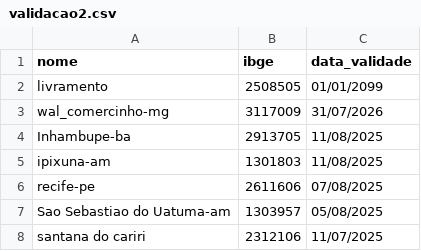
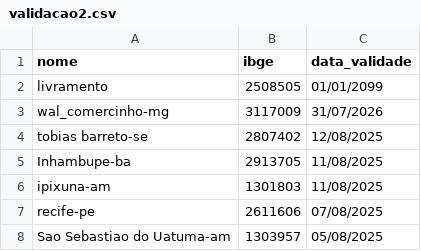
Before and after one commit to mcafao/validacao, a CSV file: validacao2.csv, drawn as a sheet; only a part is shown; the shorter side is filled out with more unchanged rows.

Commit message:
Update validacao2.csv

```diff
--- a/validacao2.csv
+++ b/validacao2.csv
@@ -3,2 +3,3 @@ livramento;2508505;01/01/2099
 wal_comercinho-mg;3117009;31/07/2026
+tobias barreto-se;2807402;12/08/2025
 Inhambupe-ba;2913705;11/08/2025
```
